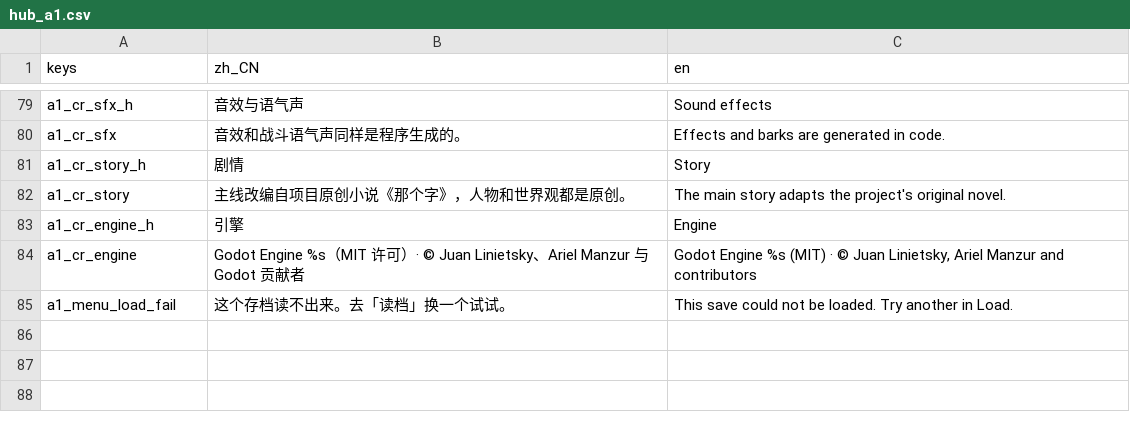
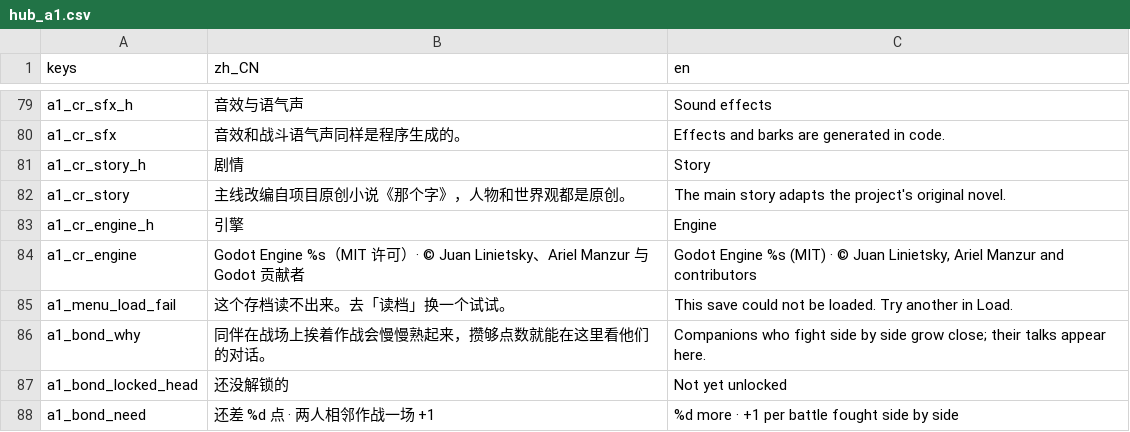
Before and after one commit to wuyongjia666-droid/CenturyKnights, a CSV file: project/data/locale/hub_a1.csv, drawn as a sheet; only a part is shown, gaps mark what is left out.

```diff
--- a/project/data/locale/hub_a1.csv
+++ b/project/data/locale/hub_a1.csv
@@ -85 +85,4 @@ a1_cr_engine,Godot Engine %s（MIT 许可）· © Juan Linietsky、Ariel Manzur
 a1_menu_load_fail,这个存档读不出来。去「读档」换一个试试。,This save could not be loaded. Try another in Load.
+a1_bond_why,同伴在战场上挨着作战会慢慢熟起来，攒够点数就能在这里看他们的对话。,Companions who fight side by side grow close; their talks appear here.
+a1_bond_locked_head,还没解锁的,Not yet unlocked
+a1_bond_need,还差 %d 点 · 两人相邻作战一场 +1,%d more · +1 per battle fought side by side
```
Also changed, not shown: 2 other files.
